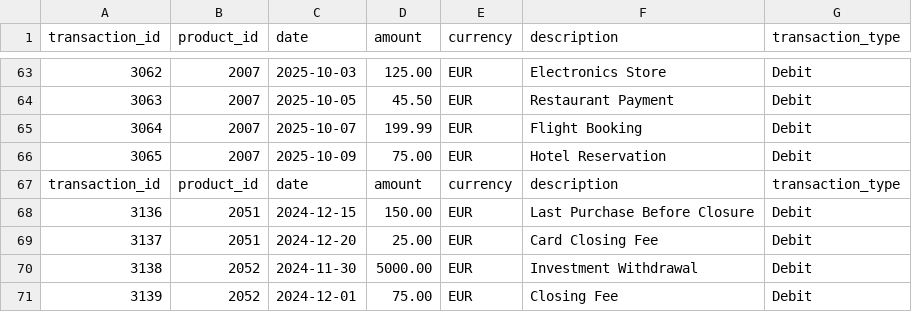
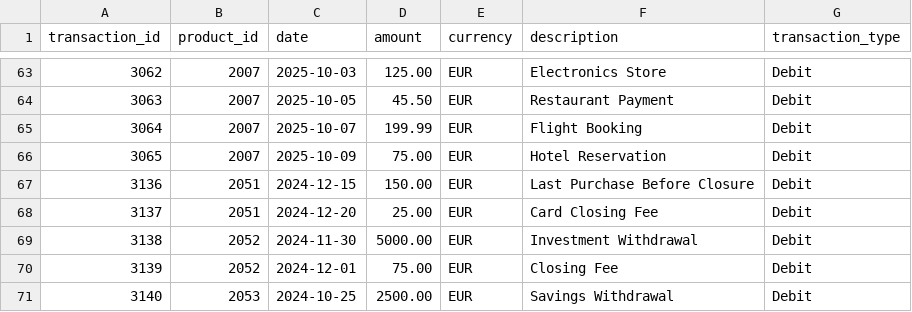
Before and after one commit to Sush8sama/gdg_group_13, a CSV file: data/synthetic_data/transactions.csv, drawn as a sheet; only a part is shown, gaps mark what is left out; the shorter side is filled out with more unchanged rows; the diff names each change by its address in the sheet, - before the commit and + after, or states it on an @@ line.

```diff
--- a/data/synthetic_data/transactions.csv
+++ b/data/synthetic_data/transactions.csv
-row 67: transaction_id | product_id | date | amount | currency | description | transaction_type
```
Also changed, not shown: 4 other files.
